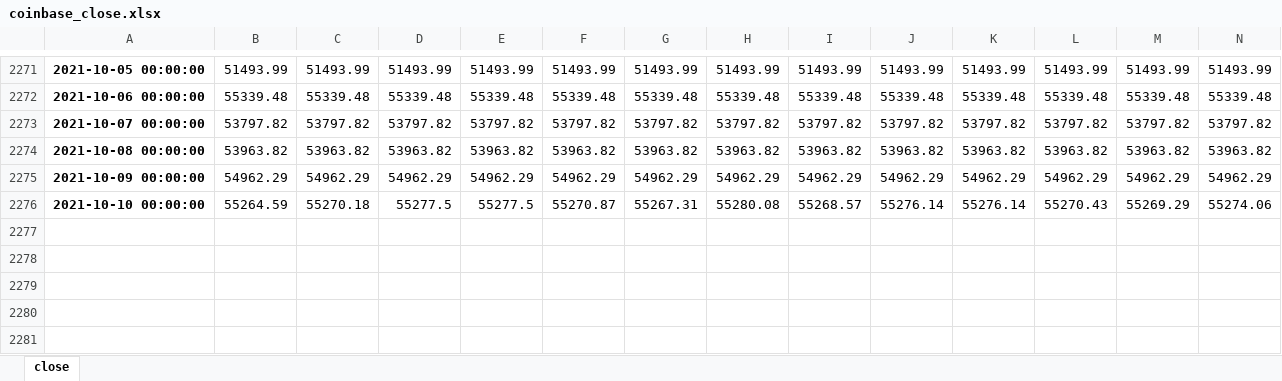
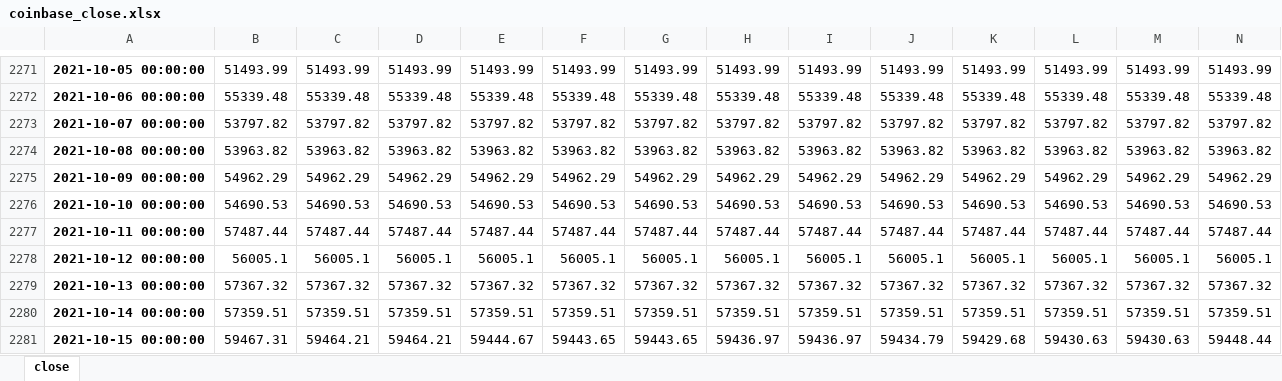
Before and after one commit to bailez/ubri-research, an Excel workbook: scripts/coinbase_close.xlsx, sheet close, drawn as a sheet; only a part is shown, gaps mark what is left out; values as stored, in another font and other column widths than the file's, no borders; removed rows and columns are numbered as before the commit, all else as after; rows hold the shown columns only; the diff names each change by its address in the sheet, - before the commit and + after, or states it on an @@ line.

```diff
--- a/scripts/coinbase_close.xlsx (sheet close)
+++ b/scripts/coinbase_close.xlsx (sheet close)
-row 2276: 2021-10-10 00:00:00 | 55264.59 | 55270.18 | 55277.5 | 55277.5 | 55270.87 | 55267.31 | 55280.08 | 55268.57 | 55276.14 | 55276.14 | 55270.43 | 55269.29 | 55274.06
+row 2276: 2021-10-10 00:00:00 | 54690.53 | 54690.53 | 54690.53 | 54690.53 | 54690.53 | 54690.53 | 54690.53 | 54690.53 | 54690.53 | 54690.53 | 54690.53 | 54690.53 | 54690.53
+row 2277: 2021-10-11 00:00:00 | 57487.44 | 57487.44 | 57487.44 | 57487.44 | 57487.44 | 57487.44 | 57487.44 | 57487.44 | 57487.44 | 57487.44 | 57487.44 | 57487.44 | 57487.44
+row 2278: 2021-10-12 00:00:00 | 56005.1 | 56005.1 | 56005.1 | 56005.1 | 56005.1 | 56005.1 | 56005.1 | 56005.1 | 56005.1 | 56005.1 | 56005.1 | 56005.1 | 56005.1
+row 2279: 2021-10-13 00:00:00 | 57367.32 | 57367.32 | 57367.32 | 57367.32 | 57367.32 | 57367.32 | 57367.32 | 57367.32 | 57367.32 | 57367.32 | 57367.32 | 57367.32 | 57367.32
+row 2280: 2021-10-14 00:00:00 | 57359.51 | 57359.51 | 57359.51 | 57359.51 | 57359.51 | 57359.51 | 57359.51 | 57359.51 | 57359.51 | 57359.51 | 57359.51 | 57359.51 | 57359.51
+row 2281: 2021-10-15 00:00:00 | 59467.31 | 59464.21 | 59464.21 | 59444.67 | 59443.65 | 59443.65 | 59436.97 | 59436.97 | 59434.79 | 59429.68 | 59430.63 | 59430.63 | 59448.44
```
Also changed, not shown: scripts/kraken_close.xlsx, 4 other files.
